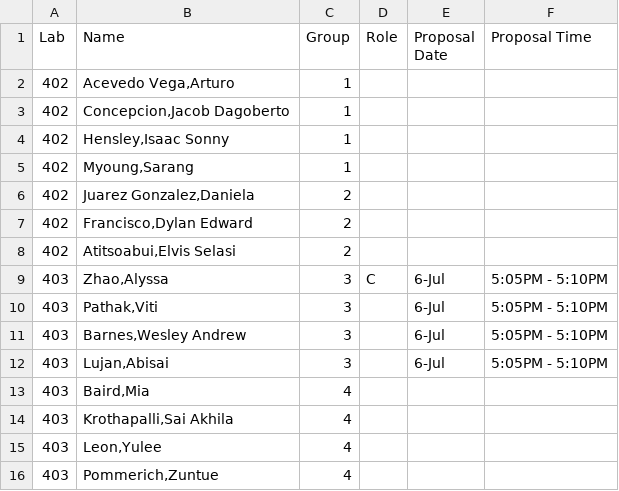
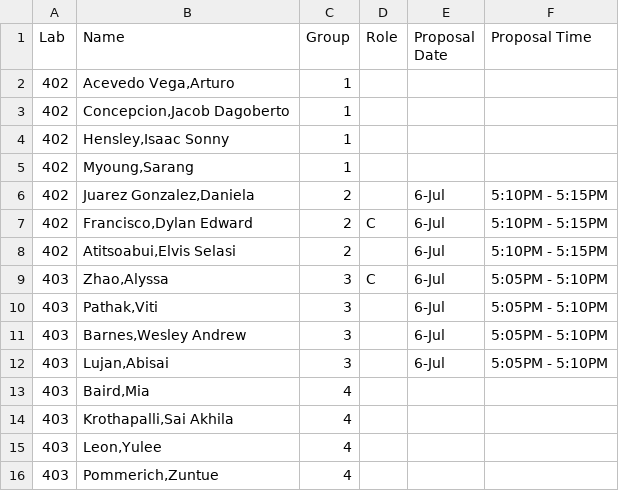
Before and after one commit to SuperMarioGiacomazzo/STOR320_WEBSITE, a CSV file: Group Assignments/STOR320.002 Group Assignments.csv, drawn as a sheet.

```diff
--- a/Group Assignments/STOR320.002 Group Assignments.csv
+++ b/Group Assignments/STOR320.002 Group Assignments.csv
@@ -5,5 +5,5 @@ Lab,Name,Group,Role,Proposal Date,Proposal Time
 402,"Myoung,Sarang",1,,,
-402,"Juarez Gonzalez,Daniela",2,,,
-402,"Francisco,Dylan Edward",2,,,
-402,"Atitsoabui,Elvis Selasi",2,,,
+402,"Juarez Gonzalez,Daniela",2,,6-Jul,5:10PM - 5:15PM
+402,"Francisco,Dylan Edward",2,C,6-Jul,5:10PM - 5:15PM
+402,"Atitsoabui,Elvis Selasi",2,,6-Jul,5:10PM - 5:15PM
 403,"Zhao,Alyssa",3,C,6-Jul,5:05PM - 5:10PM
```
Also changed, not shown: 1 other file.
